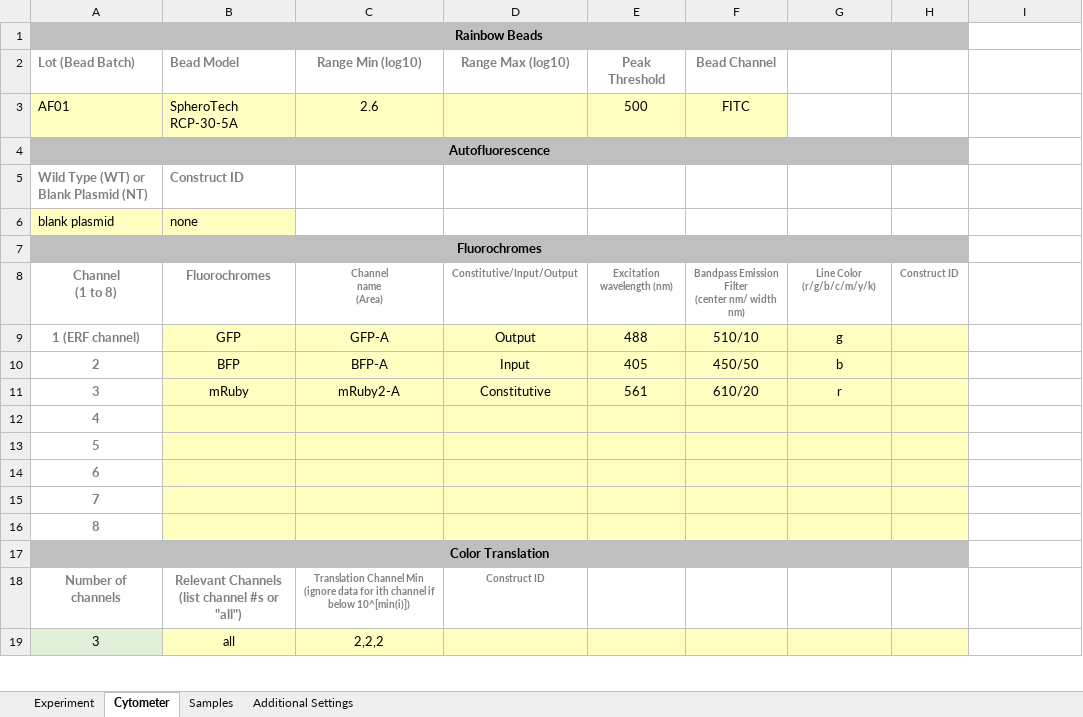
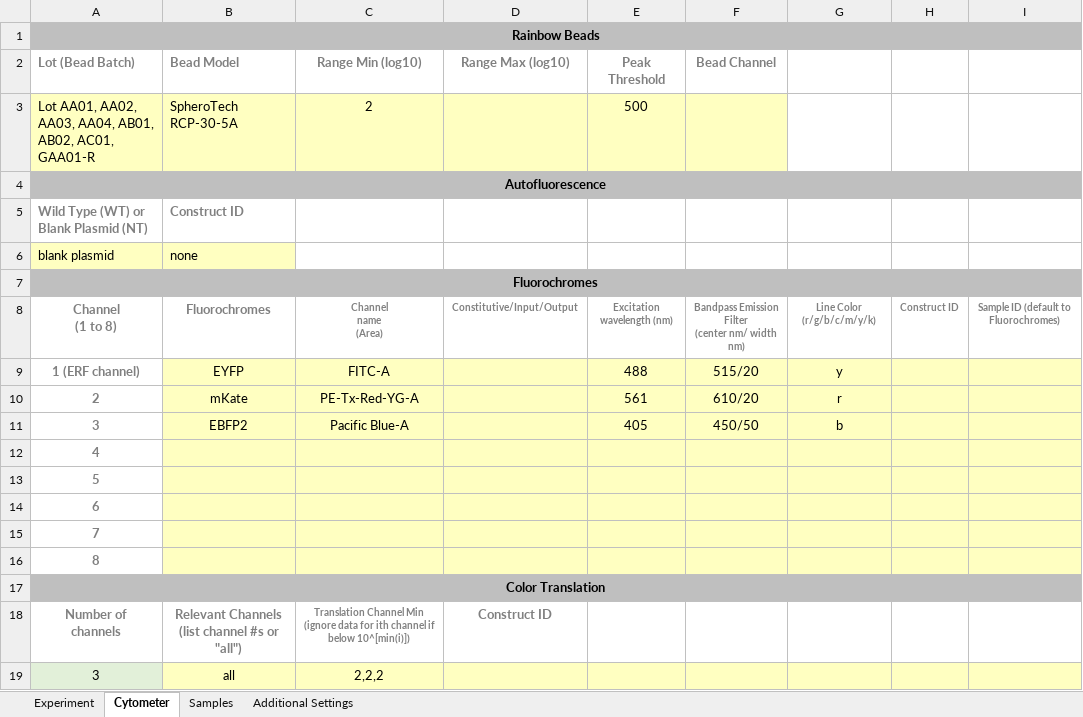
Before and after one commit to LivingComputingProject/TASBEFlowAnalytics-Tutorial, an Excel workbook: batch_template.xlsx, sheet Cytometer, drawn as a sheet; only a part is shown; values as stored, in another font and other column widths than the file's, no borders; removed rows and columns are numbered as before the commit, all else as after; the diff covers the shown part only; the diff names each change by its address in the sheet, - before the commit and + after, or states it on an @@ line.

```diff
--- a/batch_template.xlsx (sheet Cytometer)
+++ b/batch_template.xlsx (sheet Cytometer)
-A1:H1 merged
+A1:I1 merged
-I1 fill: none
+I1 fill: #BFBFBF
-row 3: AF01 | SpheroTech RCP-30-5A | 2.6 |  | 500 | FITC
+row 3: Lot AA01, AA02, AA03, AA04, AB01, AB02, AC01, GAA01-R | SpheroTech RCP-30-5A | 2 |  | 500
-A4:H4 merged
+A4:I4 merged
-I4 fill: none
+I4 fill: #BFBFBF
-A7:H7 merged
+A7:I7 merged
-I7 fill: none
+I7 fill: #BFBFBF
-I8: (empty)
+I8: Sample ID (default to Fluorochromes)
-B9 (Bead Model): GFP
+B9 (Bead Model): EYFP
-C9 (Range Min (log10)): GFP-A
+C9 (Range Min (log10)): FITC-A
-D9 (Range Max (log10)): Output
+D9 (Range Max (log10)): (empty)
-F9 (Bead Channel): 510/10
+F9 (Bead Channel): 515/20
-G9: g
+G9: y
-I9:I16 fill: none
+I9:I16 fill: #FFFFC1
-B10 (Bead Model): BFP
+B10 (Bead Model): mKate
-C10 (Range Min (log10)): BFP-A
+C10 (Range Min (log10)): PE-Tx-Red-YG-A
-D10 (Range Max (log10)): Input
+D10 (Range Max (log10)): (empty)
-E10 (Peak Threshold): 405
+E10 (Peak Threshold): 561
-F10 (Bead Channel): 450/50
+F10 (Bead Channel): 610/20
-G10: b
+G10: r
-B11 (Bead Model): mRuby
+B11 (Bead Model): EBFP2
-C11 (Range Min (log10)): mRuby2-A
+C11 (Range Min (log10)): Pacific Blue-A
-D11 (Range Max (log10)): Constitutive
+D11 (Range Max (log10)): (empty)
-E11 (Peak Threshold): 561
+E11 (Peak Threshold): 405
-F11 (Bead Channel): 610/20
+F11 (Bead Channel): 450/50
-G11: r
+G11: b
-A17:H17 merged
+A17:I17 merged
-I17 fill: none
+I17 fill: #BFBFBF
@@ D18 text size: larger @@
-I19 fill: none
+I19 fill: #FFFFC1
```
Also changed, not shown: 1 added row, 1 removed row, cell formats and merged cells elsewhere in this sheet, sheet Samples, sheet Experiment, 1 other file.
